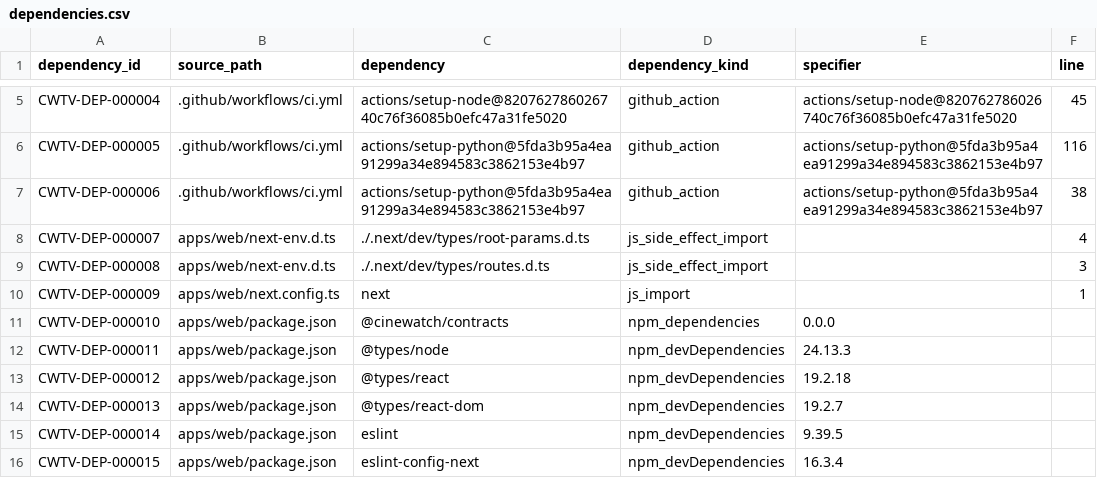
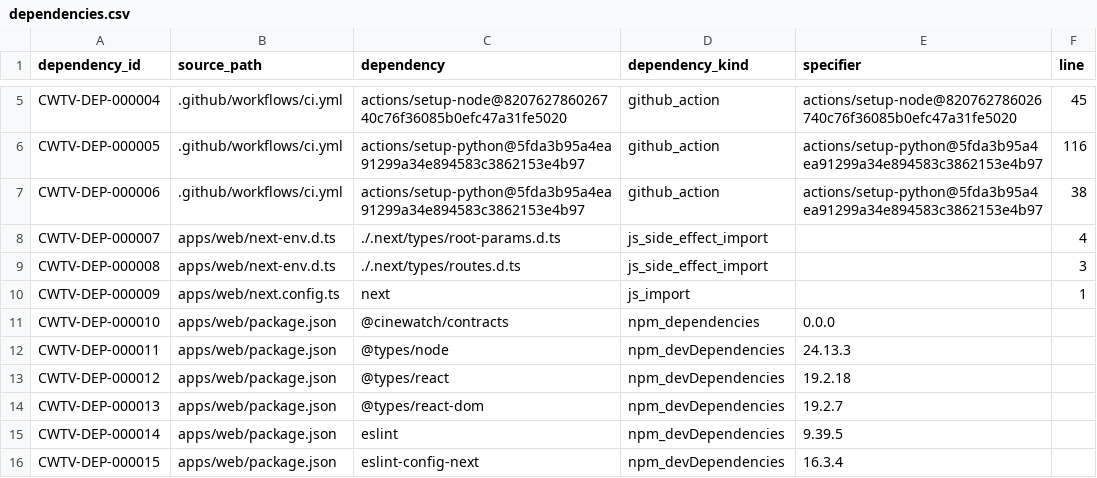
Before and after one commit to Asleki/cinewatch-tv, a CSV file: nexvox/engineering/datasets/dependencies.csv, drawn as a sheet; only a part is shown, gaps mark what is left out.

```diff
--- a/nexvox/engineering/datasets/dependencies.csv
+++ b/nexvox/engineering/datasets/dependencies.csv
@@ -7,4 +7,4 @@ CWTV-DEP-000005,.github/workflows/ci.yml,actions/setup-python@5fda3b95a4ea91299a
 CWTV-DEP-000006,.github/workflows/ci.yml,actions/setup-python@5fda3b95a4ea91299a34e894583c3862153e4b97,github_action,actions/setup-python@5fda3b95a4ea91299a34e894583c3862153e4b97,38
-CWTV-DEP-000007,apps/web/next-env.d.ts,./.next/dev/types/root-params.d.ts,js_side_effect_import,,4
-CWTV-DEP-000008,apps/web/next-env.d.ts,./.next/dev/types/routes.d.ts,js_side_effect_import,,3
+CWTV-DEP-000007,apps/web/next-env.d.ts,./.next/types/root-params.d.ts,js_side_effect_import,,4
+CWTV-DEP-000008,apps/web/next-env.d.ts,./.next/types/routes.d.ts,js_side_effect_import,,3
 CWTV-DEP-000009,apps/web/next.config.ts,next,js_import,,1
```
Also changed, not shown: nexvox/engineering/datasets/commit-changes.csv, nexvox/engineering/datasets/commits.csv, 17 other files.
